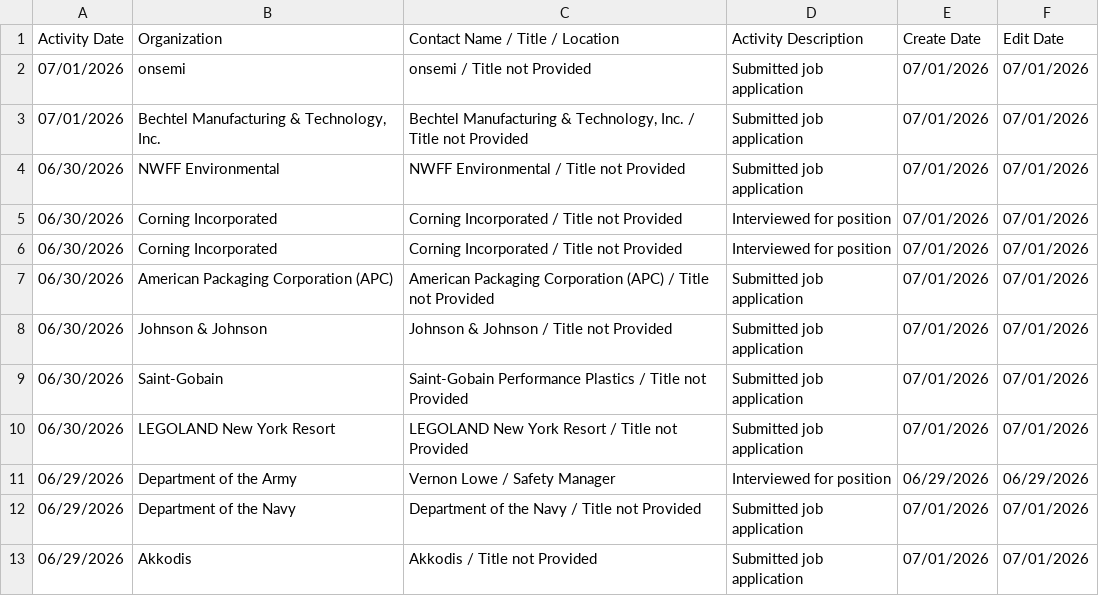
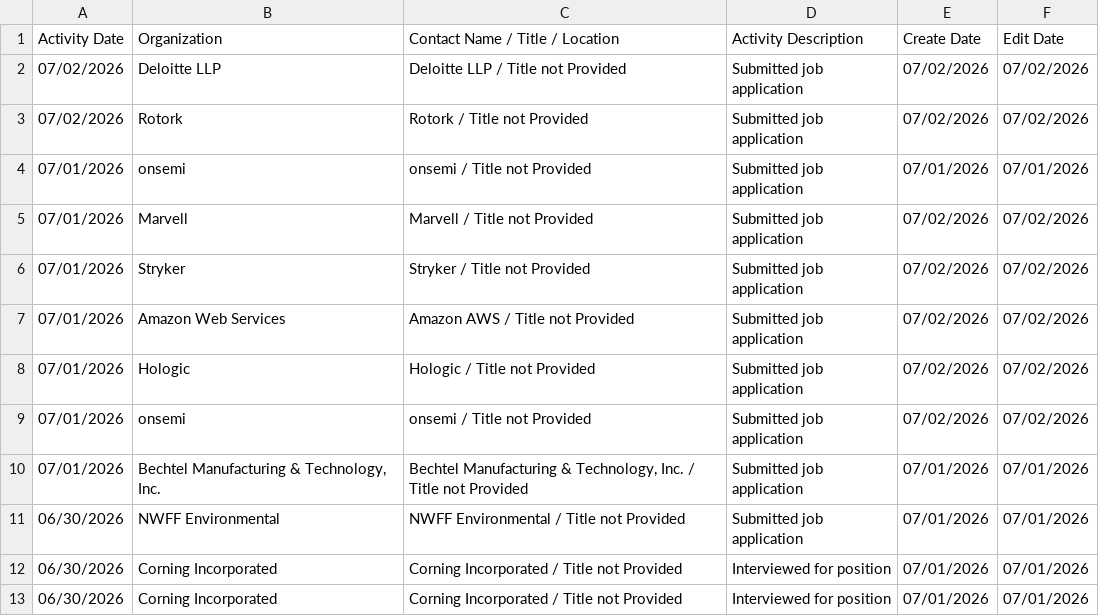
Before and after one commit to hypercord114/JOB-APPLICATIONS-SINCE-NOV2025, a CSV file: activities (1).csv, drawn as a sheet; only a part is shown; the shorter side is filled out with more unchanged rows; the diff names each change by its address in the sheet, - before the commit and + after, or states it on an @@ line.

Commit message:
Add files via upload

```diff
--- a/activities (1).csv
+++ b/activities (1).csv
+row 2: 07/02/2026 | Deloitte LLP | Deloitte LLP / Title not Provided | Submitted job application | 07/02/2026 | 07/02/2026
+row 3: 07/02/2026 | Rotork | Rotork / Title not Provided | Submitted job application | 07/02/2026 | 07/02/2026
+row 5: 07/01/2026 | Marvell | Marvell / Title not Provided | Submitted job application | 07/02/2026 | 07/02/2026
+row 6: 07/01/2026 | Stryker | Stryker / Title not Provided | Submitted job application | 07/02/2026 | 07/02/2026
+row 7: 07/01/2026 | Amazon Web Services | Amazon AWS / Title not Provided | Submitted job application | 07/02/2026 | 07/02/2026
+row 8: 07/01/2026 | Hologic | Hologic / Title not Provided | Submitted job application | 07/02/2026 | 07/02/2026
+row 9: 07/01/2026 | onsemi | onsemi / Title not Provided | Submitted job application | 07/02/2026 | 07/02/2026
```
